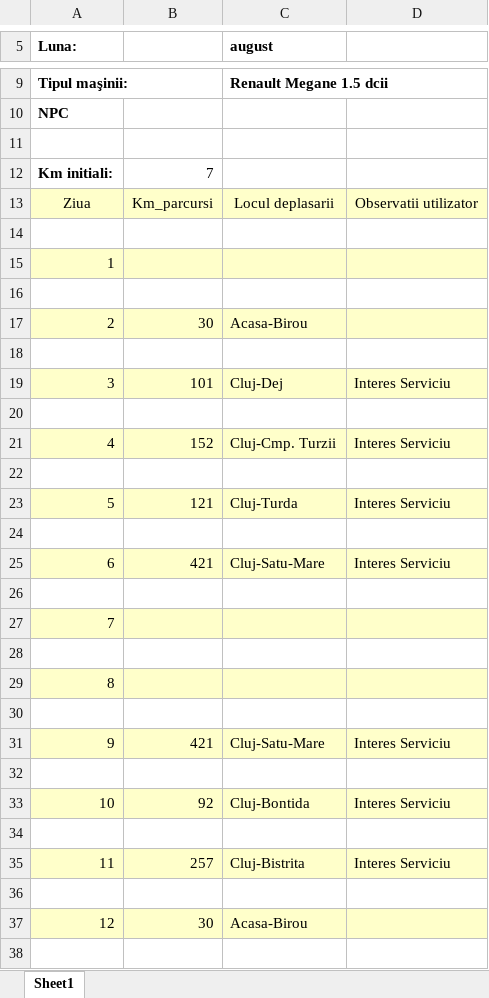
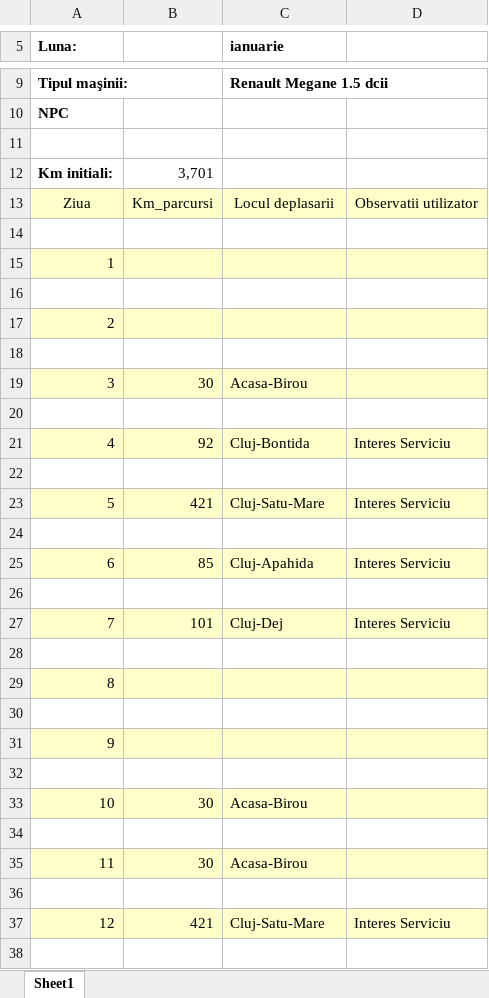
Before and after one commit to alexbora/parcurs, an Excel workbook: foaie.xlsx, sheet Sheet1, drawn as a sheet; only a part is shown, gaps mark what is left out; values as stored, in another font and other column widths than the file's, no borders; charts and pictures not drawn; removed rows and columns are numbered as before the commit, all else as after; the diff covers the shown part only; the diff names each change by its address in the sheet, - before the commit and + after, or states it on an @@ line.

```diff
--- a/foaie.xlsx (sheet Sheet1)
+++ b/foaie.xlsx (sheet Sheet1)
-C5: august
+C5: ianuarie
-B12: 7
+B12: 3,701
-B17: 30
+B17: (empty)
-C17 (ianuarie): Acasa-Birou
+C17 (ianuarie): (empty)
-row 19: 3 | 101 | Cluj-Dej | Interes Serviciu
+row 19: 3 | 30 | Acasa-Birou
-B21: 152
+B21: 92
-C21 (ianuarie): Cluj-Cmp. Turzii
+C21 (ianuarie): Cluj-Bontida
-B23: 121
+B23: 421
-C23 (ianuarie): Cluj-Turda
+C23 (ianuarie): Cluj-Satu-Mare
-B25: 421
+B25: 85
-C25 (ianuarie): Cluj-Satu-Mare
+C25 (ianuarie): Cluj-Apahida
-row 27: 7
+row 27: 7 | 101 | Cluj-Dej | Interes Serviciu
-row 31: 9 | 421 | Cluj-Satu-Mare | Interes Serviciu
+row 31: 9
-row 33: 10 | 92 | Cluj-Bontida | Interes Serviciu
+row 33: 10 | 30 | Acasa-Birou
-B35: 257
+B35: 30
-C35 (ianuarie): Cluj-Bistrita
+C35 (ianuarie): Acasa-Birou
-D35: Interes Serviciu
+D35: (empty)
-row 37: 12 | 30 | Acasa-Birou
+row 37: 12 | 421 | Cluj-Satu-Mare | Interes Serviciu
```
Also changed, not shown: 7 added rows, 7 removed rows and 22 edited cells elsewhere in this sheet, 3 other files.
